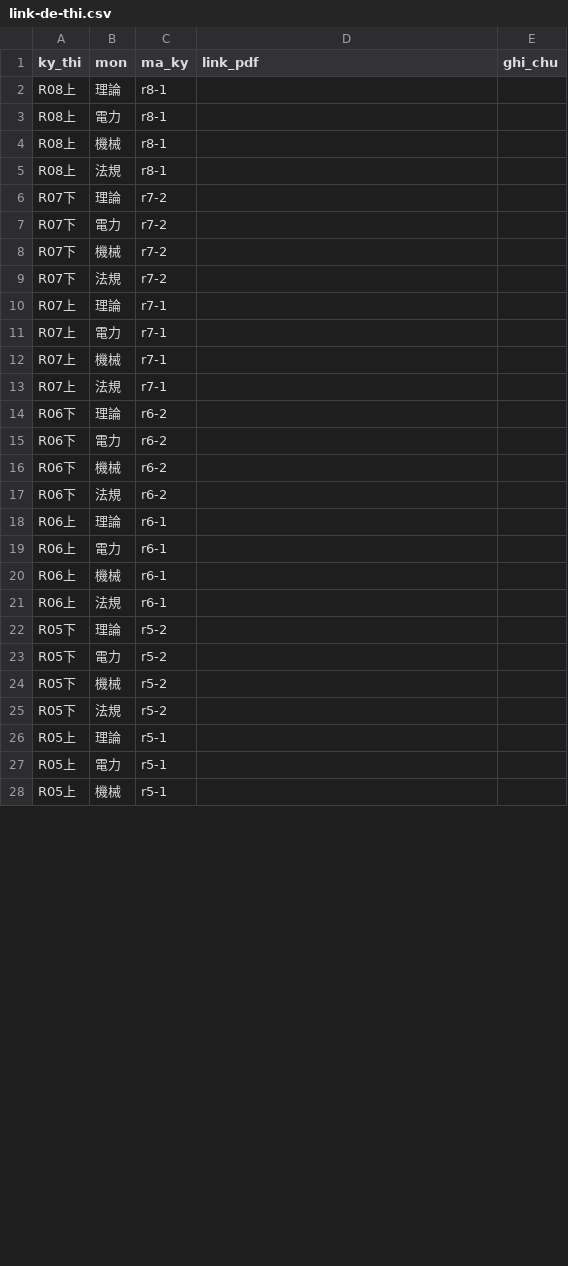
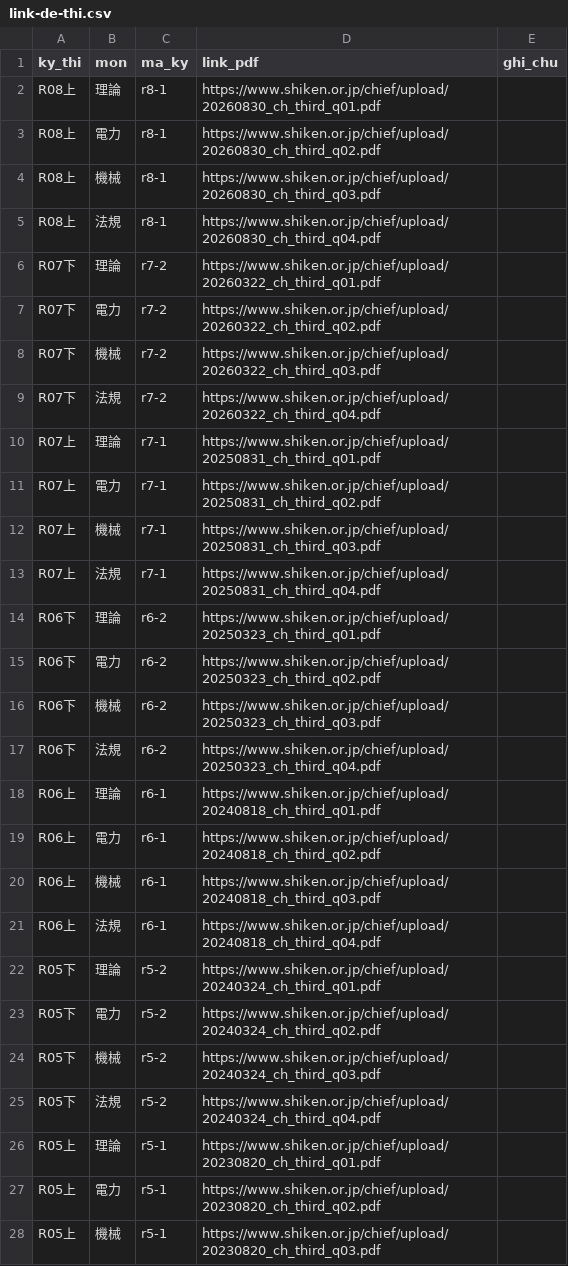
Before and after one commit to heynyren/Denken-3-shuu, a CSV file: scripts/link-de-thi.csv, drawn as a sheet; only a part is shown; the diff covers the shown part only.

```diff
--- a/scripts/link-de-thi.csv
+++ b/scripts/link-de-thi.csv
@@ -1,28 +1,28 @@
 ky_thi,mon,ma_ky,link_pdf,ghi_chu
-R08上,理論,r8-1,,
-R08上,電力,r8-1,,
-R08上,機械,r8-1,,
-R08上,法規,r8-1,,
-R07下,理論,r7-2,,
-R07下,電力,r7-2,,
-R07下,機械,r7-2,,
-R07下,法規,r7-2,,
-R07上,理論,r7-1,,
-R07上,電力,r7-1,,
-R07上,機械,r7-1,,
-R07上,法規,r7-1,,
-R06下,理論,r6-2,,
-R06下,電力,r6-2,,
-R06下,機械,r6-2,,
-R06下,法規,r6-2,,
-R06上,理論,r6-1,,
-R06上,電力,r6-1,,
-R06上,機械,r6-1,,
-R06上,法規,r6-1,,
-R05下,理論,r5-2,,
-R05下,電力,r5-2,,
-R05下,機械,r5-2,,
-R05下,法規,r5-2,,
-R05上,理論,r5-1,,
-R05上,電力,r5-1,,
-R05上,機械,r5-1,,
+R08上,理論,r8-1,https://www.shiken.or.jp/chief/upload/20260830_ch_third_q01.pdf,
+R08上,電力,r8-1,https://www.shiken.or.jp/chief/upload/20260830_ch_third_q02.pdf,
+R08上,機械,r8-1,https://www.shiken.or.jp/chief/upload/20260830_ch_third_q03.pdf,
+R08上,法規,r8-1,https://www.shiken.or.jp/chief/upload/20260830_ch_third_q04.pdf,
+R07下,理論,r7-2,https://www.shiken.or.jp/chief/upload/20260322_ch_third_q01.pdf,
+R07下,電力,r7-2,https://www.shiken.or.jp/chief/upload/20260322_ch_third_q02.pdf,
+R07下,機械,r7-2,https://www.shiken.or.jp/chief/upload/20260322_ch_third_q03.pdf,
+R07下,法規,r7-2,https://www.shiken.or.jp/chief/upload/20260322_ch_third_q04.pdf,
+R07上,理論,r7-1,https://www.shiken.or.jp/chief/upload/20250831_ch_third_q01.pdf,
+R07上,電力,r7-1,https://www.shiken.or.jp/chief/upload/20250831_ch_third_q02.pdf,
+R07上,機械,r7-1,https://www.shiken.or.jp/chief/upload/20250831_ch_third_q03.pdf,
+R07上,法規,r7-1,https://www.shiken.or.jp/chief/upload/20250831_ch_third_q04.pdf,
+R06下,理論,r6-2,https://www.shiken.or.jp/chief/upload/20250323_ch_third_q01.pdf,
+R06下,電力,r6-2,https://www.shiken.or.jp/chief/upload/20250323_ch_third_q02.pdf,
+R06下,機械,r6-2,https://www.shiken.or.jp/chief/upload/20250323_ch_third_q03.pdf,
+R06下,法規,r6-2,https://www.shiken.or.jp/chief/upload/20250323_ch_third_q04.pdf,
+R06上,理論,r6-1,https://www.shiken.or.jp/chief/upload/20240818_ch_third_q01.pdf,
+R06上,電力,r6-1,https://www.shiken.or.jp/chief/upload/20240818_ch_third_q02.pdf,
+R06上,機械,r6-1,https://www.shiken.or.jp/chief/upload/20240818_ch_third_q03.pdf,
+R06上,法規,r6-1,https://www.shiken.or.jp/chief/upload/20240818_ch_third_q04.pdf,
+R05下,理論,r5-2,https://www.shiken.or.jp/chief/upload/20240324_ch_third_q01.pdf,
+R05下,電力,r5-2,https://www.shiken.or.jp/chief/upload/20240324_ch_third_q02.pdf,
+R05下,機械,r5-2,https://www.shiken.or.jp/chief/upload/20240324_ch_third_q03.pdf,
+R05下,法規,r5-2,https://www.shiken.or.jp/chief/upload/20240324_ch_third_q04.pdf,
+R05上,理論,r5-1,https://www.shiken.or.jp/chief/upload/20230820_ch_third_q01.pdf,
+R05上,電力,r5-1,https://www.shiken.or.jp/chief/upload/20230820_ch_third_q02.pdf,
+R05上,機械,r5-1,https://www.shiken.or.jp/chief/upload/20230820_ch_third_q03.pdf,
```
Also changed, not shown: 61 edited cells elsewhere in this file, 5 other files.
